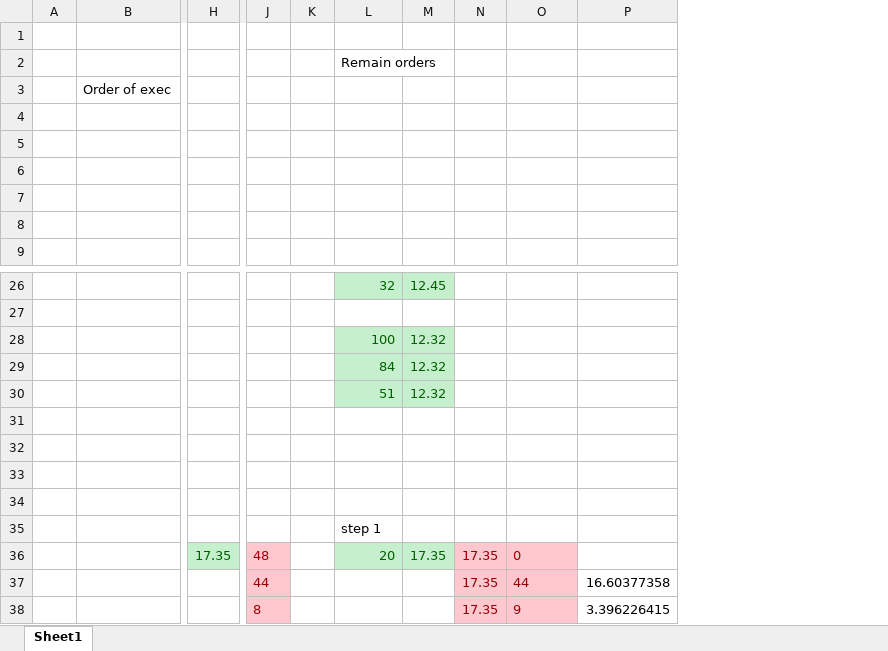
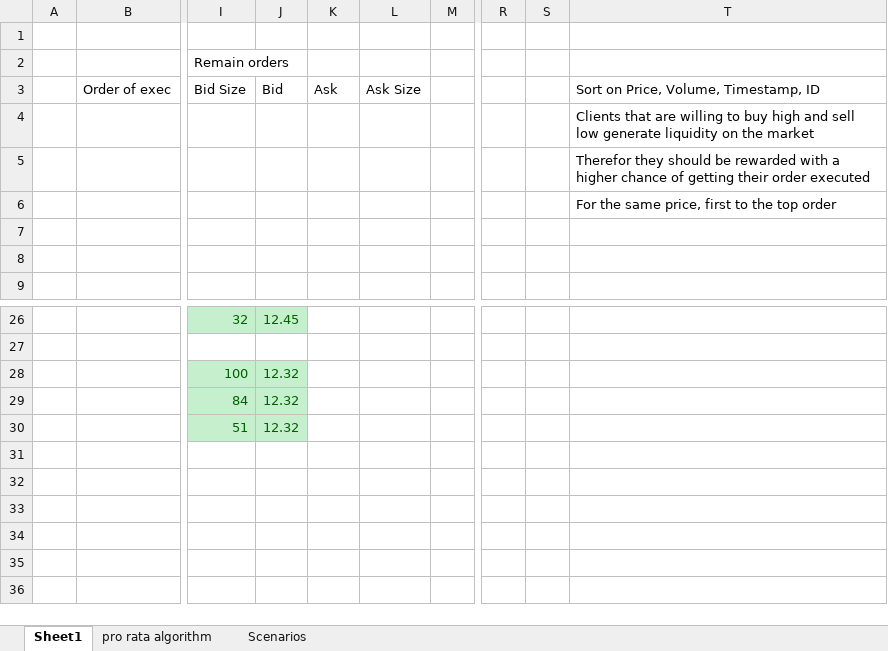
Before and after one commit to blockchain-lab/eXchains, an Excel workbook: Balancing_Simulator/Orderbook.xlsx, sheet Sheet1, drawn as a sheet; only a part is shown, gaps mark what is left out; values as stored, in another font and other column widths than the file's, no borders; charts and pictures not drawn; removed rows and columns are numbered as before the commit, all else as after; rows hold the shown columns only; the diff covers the shown part only; the diff names each change by its address in the sheet, - before the commit and + after, or states it on an @@ line.

```diff
--- a/Balancing_Simulator/Orderbook.xlsx (sheet Sheet1)
+++ b/Balancing_Simulator/Orderbook.xlsx (sheet Sheet1)
+sheet tab: pro rata algorithm
+sheet tab: Scenarios
-column H, empty
-column J, empty
-column K, empty
-column P, empty
+column M, empty
+column R, empty
+column S, empty
+column T, rows 3-6: Sort on Price, Volume, Timestamp, ID | Clients that are willing to buy high and sell low generate liquidity on the market | Therefor they should be rewarded with a higher chance of getting their order executed | For the same price, first to the top order
-I3: (empty)
+I3: Bid Size
-J3: (empty)
+J3: Bid
-K3: (empty)
+K3: Ask
-L3: (empty)
+L3: Ask Size
-row 31: (empty)
-row 32: (empty)
-row 33: (empty)
-row 34: (empty)
-row 35:  |  |  |  |  | step 1
-row 36:  |  | 17.35 | 48 |  | 20 | 17.35 | 17.35 | 0
-row 37:  |  |  | 44 |  |  |  | 17.35 | 44 | 16.60377358
-row 38:  |  |  | 8 |  |  |  | 17.35 | 9 | 3.396226415
```
Also changed, not shown: 11 edited cells and cell formats elsewhere in this sheet, formulas that keep their value, 2 other files.
